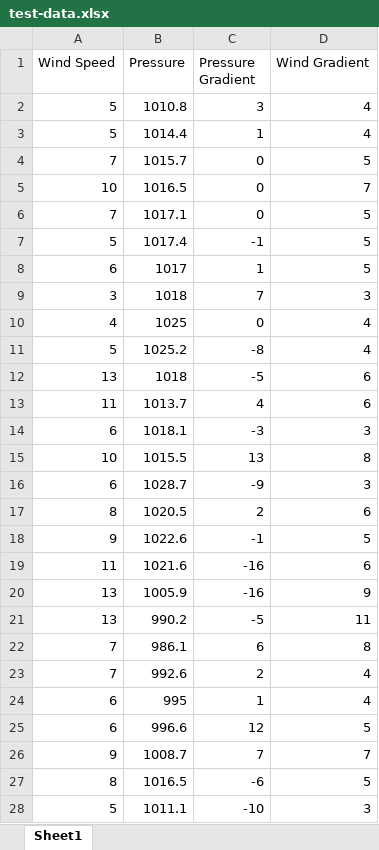
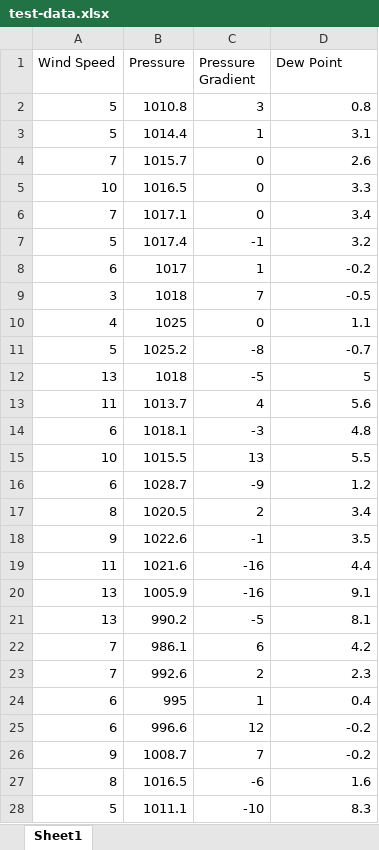
Before and after one commit to MMarouni/Wind-Speed-Predictions, an Excel workbook: testing results/test-data.xlsx, sheet Sheet1, drawn as a sheet; only a part is shown; values as stored, in another font and other column widths than the file's, no borders; the diff covers the shown part only; the diff names each change by its address in the sheet, - before the commit and + after, or states it on an @@ line.

```diff
--- a/testing results/test-data.xlsx (sheet Sheet1)
+++ b/testing results/test-data.xlsx (sheet Sheet1)
-D1: Wind Gradient
+D1: Dew Point
-D2 (Dew Point): 4
+D2 (Dew Point): 0.8
-D3 (Dew Point): 4
+D3 (Dew Point): 3.1
-D4 (Dew Point): 5
+D4 (Dew Point): 2.6
-D5 (Dew Point): 7
+D5 (Dew Point): 3.3
-D6 (Dew Point): 5
+D6 (Dew Point): 3.4
-D7 (Dew Point): 5
+D7 (Dew Point): 3.2
-D8 (Dew Point): 5
+D8 (Dew Point): -0.2
-D9 (Dew Point): 3
+D9 (Dew Point): -0.5
-D10 (Dew Point): 4
+D10 (Dew Point): 1.1
-D11 (Dew Point): 4
+D11 (Dew Point): -0.7
-D12 (Dew Point): 6
+D12 (Dew Point): 5
-D13 (Dew Point): 6
+D13 (Dew Point): 5.6
-D14 (Dew Point): 3
+D14 (Dew Point): 4.8
-D15 (Dew Point): 8
+D15 (Dew Point): 5.5
-D16 (Dew Point): 3
+D16 (Dew Point): 1.2
-D17 (Dew Point): 6
+D17 (Dew Point): 3.4
-D18 (Dew Point): 5
+D18 (Dew Point): 3.5
-D19 (Dew Point): 6
+D19 (Dew Point): 4.4
-D20 (Dew Point): 9
+D20 (Dew Point): 9.1
-D21 (Dew Point): 11
+D21 (Dew Point): 8.1
-D22 (Dew Point): 8
+D22 (Dew Point): 4.2
-D23 (Dew Point): 4
+D23 (Dew Point): 2.3
-D24 (Dew Point): 4
+D24 (Dew Point): 0.4
-D25 (Dew Point): 5
+D25 (Dew Point): -0.2
-D26 (Dew Point): 7
+D26 (Dew Point): -0.2
-D27 (Dew Point): 5
+D27 (Dew Point): 1.6
-D28 (Dew Point): 3
+D28 (Dew Point): 8.3
```
Also changed, not shown: 63 edited cells elsewhere in this sheet, data/London-Tets-Data.xlsx, testing results/Leeds-test-data.xlsx, 14 other files.
